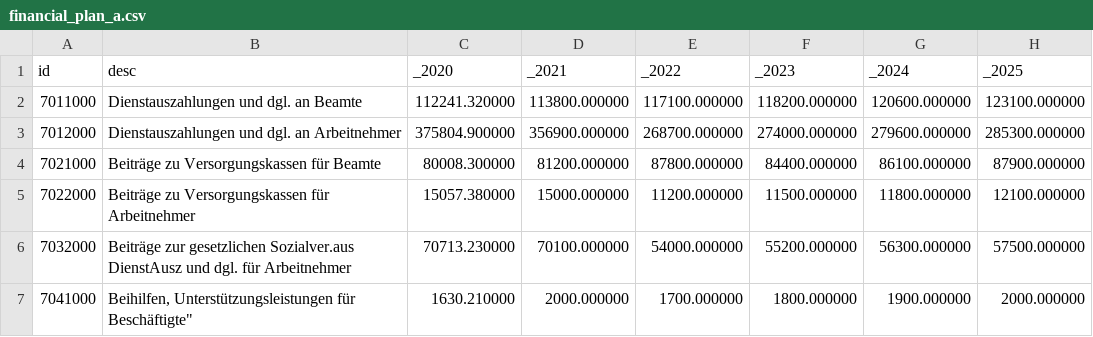
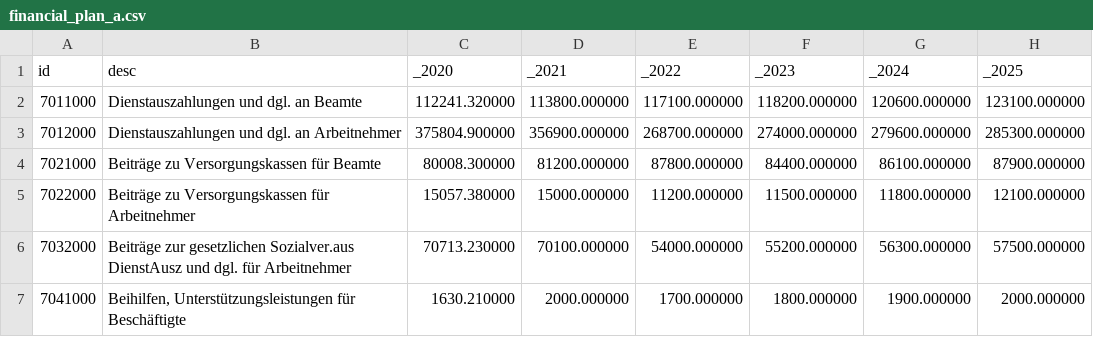
Before and after one commit to pheymann/wernigerode-in-zahlen, a CSV file: assets/data/processed/1/1/1/01/9/financial_plan_a.csv, drawn as a sheet.

```diff
--- a/assets/data/processed/1/1/1/01/9/financial_plan_a.csv
+++ b/assets/data/processed/1/1/1/01/9/financial_plan_a.csv
@@ -6,2 +6,2 @@ id;desc;_2020;_2021;_2022;_2023;_2024;_2025
 7032000;Beiträge zur gesetzlichen Sozialver.aus DienstAusz und dgl. für Arbeitnehmer;70713.230000;70100.000000;54000.000000;55200.000000;56300.000000;57500.000000
-7041000;Beihilfen, Unterstützungsleistungen für Beschäftigte";1630.210000;2000.000000;1700.000000;1800.000000;1900.000000;2000.000000
+7041000;Beihilfen, Unterstützungsleistungen für Beschäftigte;1630.210000;2000.000000;1700.000000;1800.000000;1900.000000;2000.000000
```
Also changed, not shown: assets/data/processed/1/1/1/01/financial_plan_a.csv, assets/data/processed/1/1/1/02/12/financial_plan_a.csv, 12 other files.
